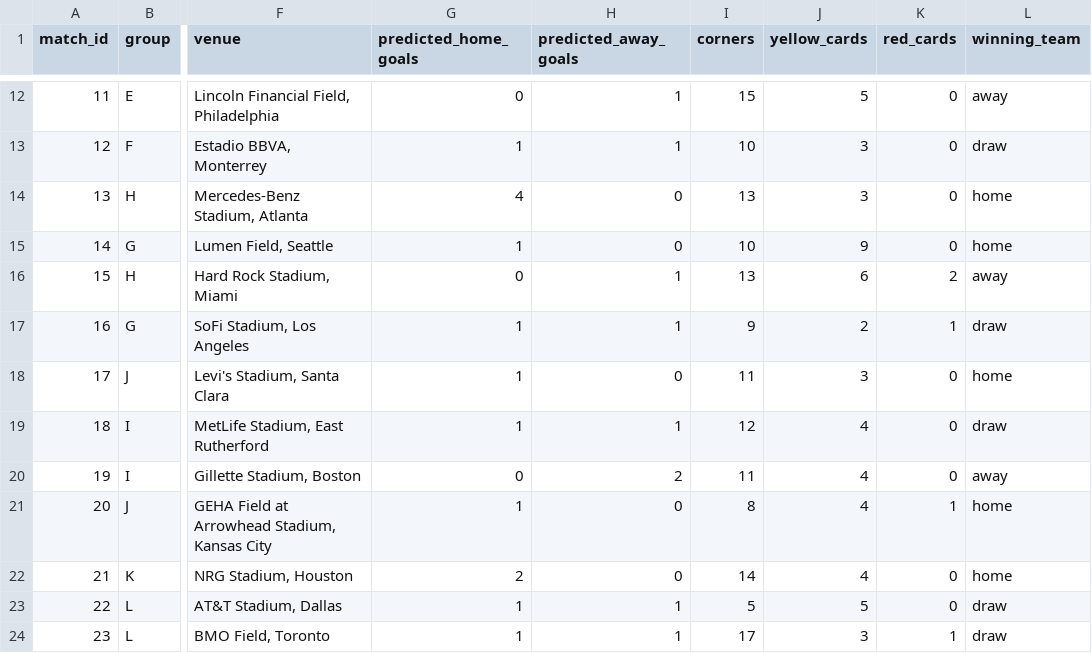
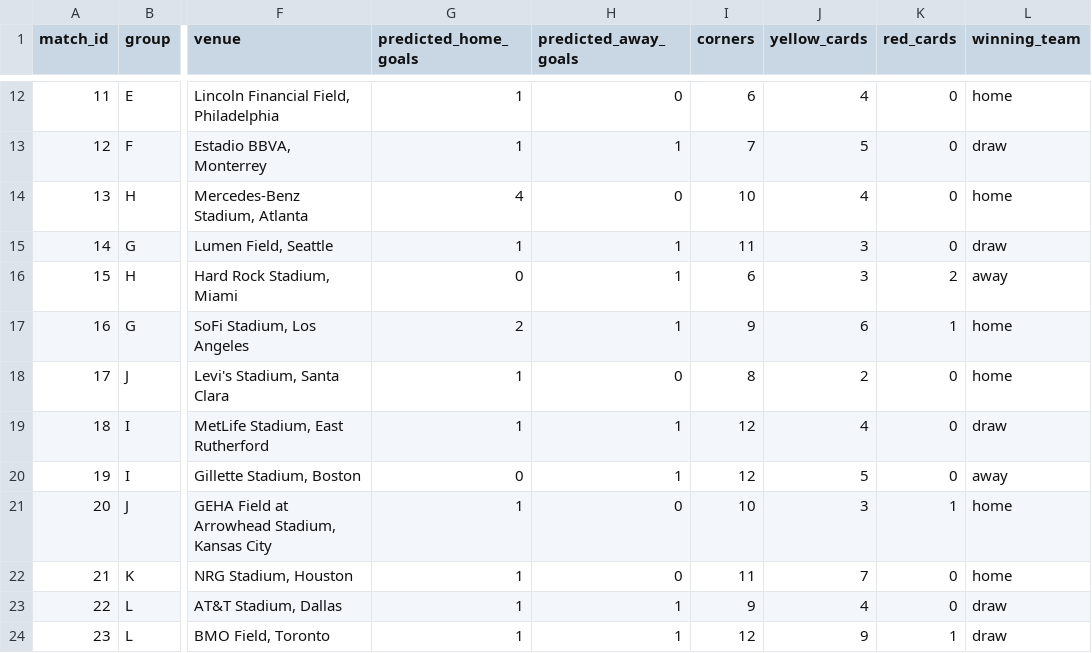
Before and after one commit to Currybon30/fifa_wc_2026_datacamp, a CSV file: FIFA World Cup 2026 - DataCamp Competition/results/final_group_predictions.csv, drawn as a sheet; only a part is shown, gaps mark what is left out; the diff covers the shown part only; the diff names each change by its address in the sheet, - before the commit and + after, or states it on an @@ line.

```diff
--- a/FIFA World Cup 2026 - DataCamp Competition/results/final_group_predictions.csv
+++ b/FIFA World Cup 2026 - DataCamp Competition/results/final_group_predictions.csv
-G12 (predicted_home_goals): 0
+G12 (predicted_home_goals): 1
-H12 (predicted_away_goals): 1
+H12 (predicted_away_goals): 0
-I12 (corners): 15
+I12 (corners): 6
-J12 (yellow_cards): 5
+J12 (yellow_cards): 4
-L12 (winning_team): away
+L12 (winning_team): home
-I13 (corners): 10
+I13 (corners): 7
-J13 (yellow_cards): 3
+J13 (yellow_cards): 5
-I14 (corners): 13
+I14 (corners): 10
-J14 (yellow_cards): 3
+J14 (yellow_cards): 4
-H15 (predicted_away_goals): 0
+H15 (predicted_away_goals): 1
-I15 (corners): 10
+I15 (corners): 11
-J15 (yellow_cards): 9
+J15 (yellow_cards): 3
-L15 (winning_team): home
+L15 (winning_team): draw
-I16 (corners): 13
+I16 (corners): 6
-J16 (yellow_cards): 6
+J16 (yellow_cards): 3
-G17 (predicted_home_goals): 1
+G17 (predicted_home_goals): 2
-J17 (yellow_cards): 2
+J17 (yellow_cards): 6
-L17 (winning_team): draw
+L17 (winning_team): home
-I18 (corners): 11
+I18 (corners): 8
-J18 (yellow_cards): 3
+J18 (yellow_cards): 2
-H20 (predicted_away_goals): 2
+H20 (predicted_away_goals): 1
-I20 (corners): 11
+I20 (corners): 12
-J20 (yellow_cards): 4
+J20 (yellow_cards): 5
-I21 (corners): 8
+I21 (corners): 10
-J21 (yellow_cards): 4
+J21 (yellow_cards): 3
-G22 (predicted_home_goals): 2
+G22 (predicted_home_goals): 1
-I22 (corners): 14
+I22 (corners): 11
-J22 (yellow_cards): 4
+J22 (yellow_cards): 7
-I23 (corners): 5
+I23 (corners): 9
-J23 (yellow_cards): 5
+J23 (yellow_cards): 4
-I24 (corners): 17
+I24 (corners): 12
-J24 (yellow_cards): 3
+J24 (yellow_cards): 9
```
Also changed, not shown: 153 edited cells elsewhere in this file, FIFA World Cup 2026 - DataCamp Competition/results/final_knockout_predictions.csv, FIFA World Cup 2026 - DataCamp Competition/results/monte_carlo_results.csv, 2 other files.
